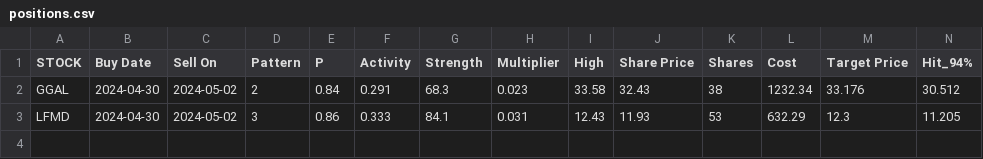
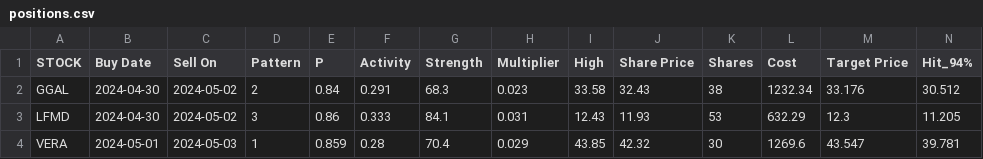
Before and after one commit to p-norris/swing_trades, a CSV file: src/positions.csv, drawn as a sheet; only a part is shown; rows hold the shown columns only; the diff names each change by its address in the sheet, - before the commit and + after, or states it on an @@ line.

Commit message:
updating file

```diff
--- a/src/positions.csv
+++ b/src/positions.csv
+row 4: VERA | 2024-05-01 | 2024-05-03 | 1 | 0.859 | 0.28 | 70.4 | 0.029 | 43.85 | 42.32 | 30 | 1269.6 | 43.547 | 39.781
```
